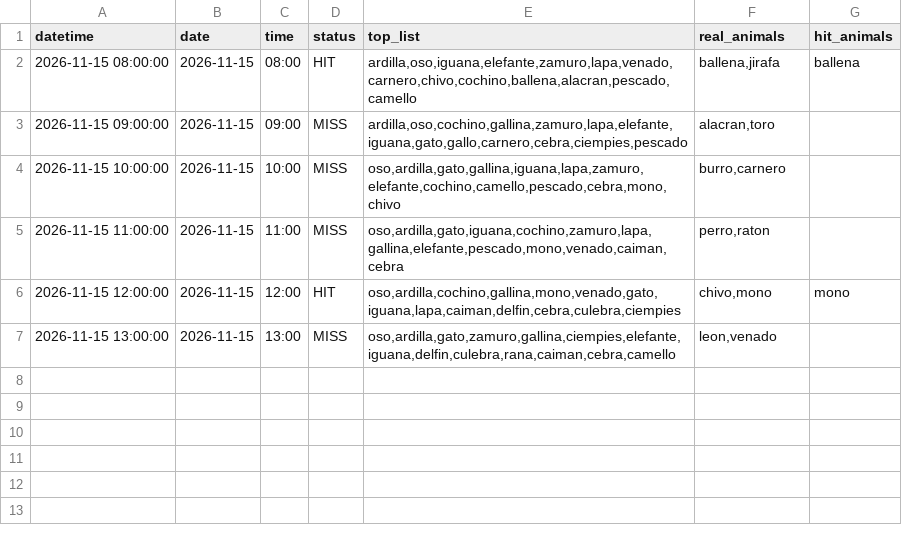
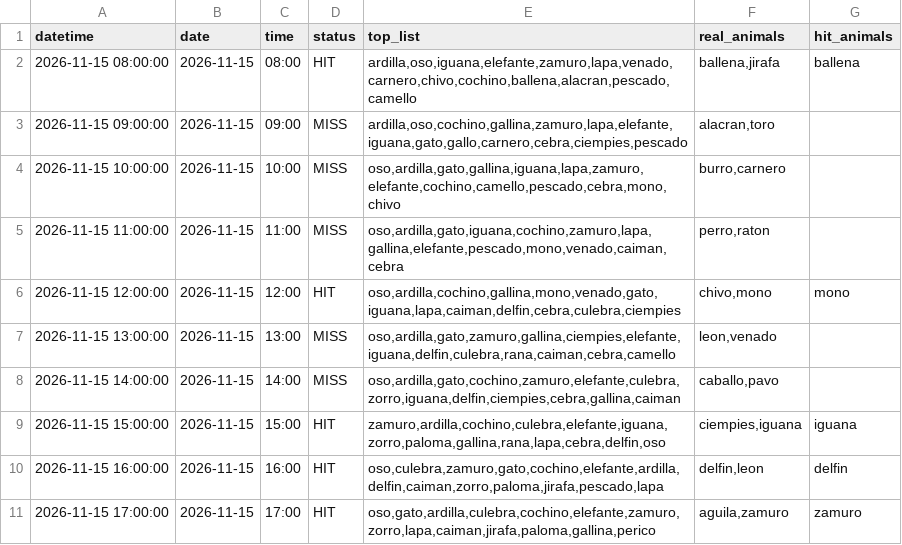
Before and after one commit to Juan571/testingprob, a CSV file: v7_output/turnos_hoy_top7_loteria.csv, drawn as a sheet; the diff names each change by its address in the sheet, - before the commit and + after, or states it on an @@ line.

```diff
--- a/v7_output/turnos_hoy_top7_loteria.csv
+++ b/v7_output/turnos_hoy_top7_loteria.csv
+row 8: 2026-11-15 14:00:00 | 2026-11-15 | 14:00 | MISS | oso,ardilla,gato,cochino,zamuro,elefante,culebra,zorro,iguana,delfin,ciempies,cebra,gallina,caiman | caballo,pavo
+row 9: 2026-11-15 15:00:00 | 2026-11-15 | 15:00 | HIT | zamuro,ardilla,cochino,culebra,elefante,iguana,zorro,paloma,gallina,rana,lapa,cebra,delfin,oso | ciempies,iguana | iguana
+row 10: 2026-11-15 16:00:00 | 2026-11-15 | 16:00 | HIT | oso,culebra,zamuro,gato,cochino,elefante,ardilla,delfin,caiman,zorro,paloma,jirafa,pescado,lapa | delfin,leon | delfin
+row 11: 2026-11-15 17:00:00 | 2026-11-15 | 17:00 | HIT | oso,gato,ardilla,culebra,cochino,elefante,zamuro,zorro,lapa,caiman,jirafa,paloma,gallina,perico | aguila,zamuro | zamuro
```
Also changed, not shown: v7_output/backtest.csv, v7_output/patrones.csv, 4 other files.
